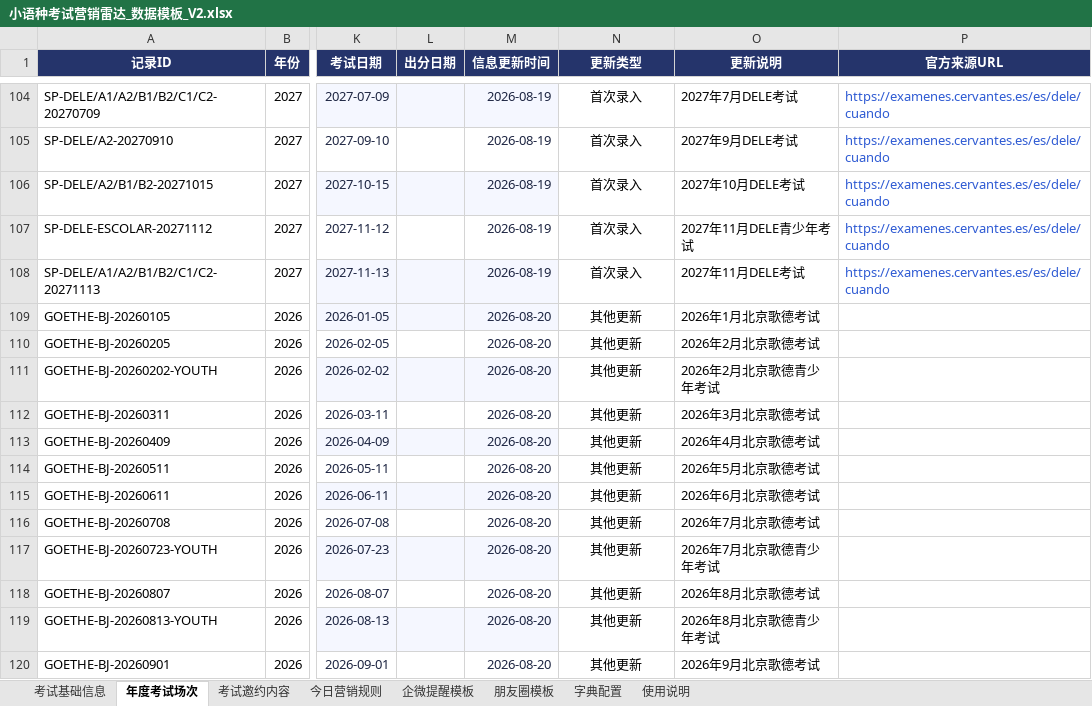
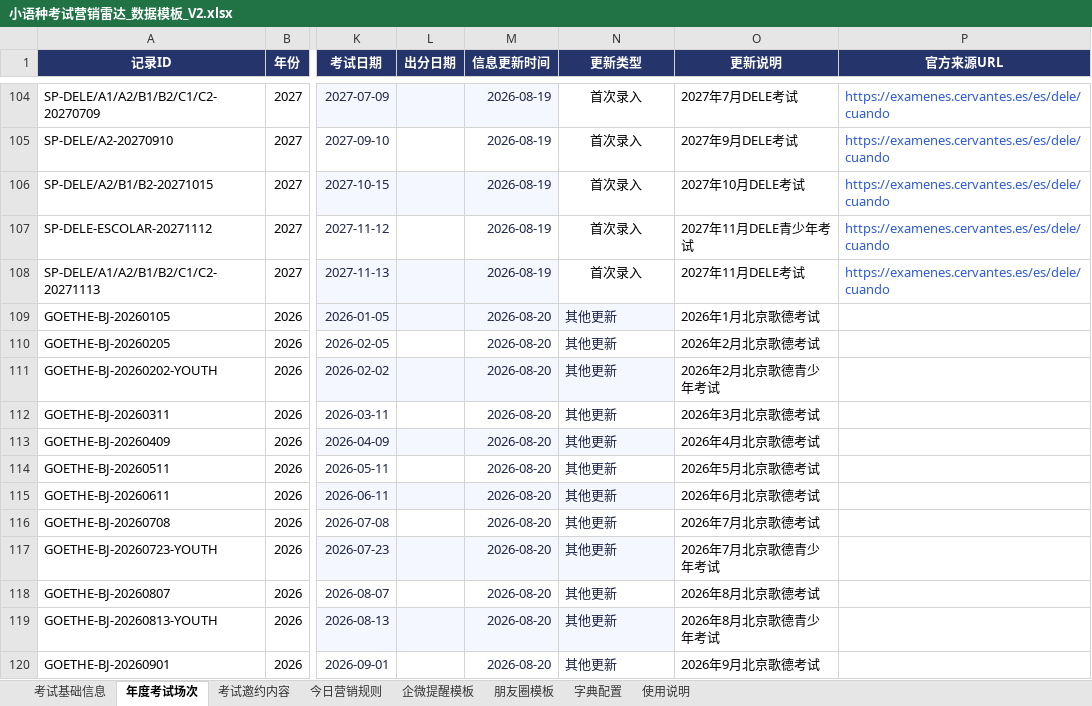
Before and after one commit to shinywaycui/exam-radar, an Excel workbook: 小语种考试营销雷达_数据模板_V2.xlsx, sheet 年度考试场次, drawn as a sheet; only a part is shown, gaps mark what is left out; values as stored, in another font and other column widths than the file's, no borders; the diff names each change by its address in the sheet, - before the commit and + after, or states it on an @@ line.

```diff
--- a/小语种考试营销雷达_数据模板_V2.xlsx (sheet 年度考试场次)
+++ b/小语种考试营销雷达_数据模板_V2.xlsx (sheet 年度考试场次)
@@ N109:N120 text colour: black → #1D2542, alignment: center → left @@
-N109 fill: none
+N109 fill: #F5F7FF
-N111 fill: none
+N111 fill: #F5F7FF
-N113 fill: none
+N113 fill: #F5F7FF
-N115 fill: none
+N115 fill: #F5F7FF
-N117 fill: none
+N117 fill: #F5F7FF
-N119 fill: none
+N119 fill: #F5F7FF
```
Also changed, not shown: 1 other file.
